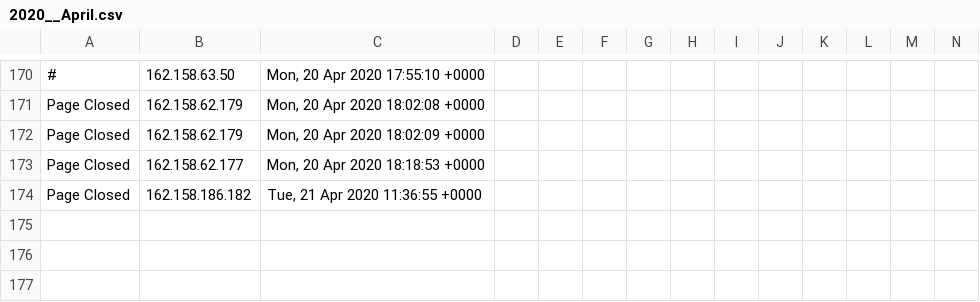
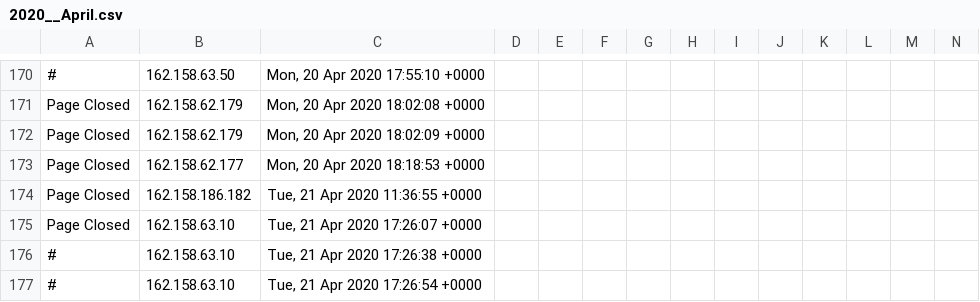
Before and after one commit to runacode/suburbancardiologists.com, a CSV file: logs/2020__April.csv, drawn as a sheet; only a part is shown, gaps mark what is left out; rows hold the shown columns only; the diff names each change by its address in the sheet, - before the commit and + after, or states it on an @@ line.

```diff
--- a/logs/2020__April.csv
+++ b/logs/2020__April.csv
+row 175: Page Closed | 162.158.63.10 | Tue, 21 Apr 2020 17:26:07 +0000
+row 176: # | 162.158.63.10 | Tue, 21 Apr 2020 17:26:38 +0000
+row 177: # | 162.158.63.10 | Tue, 21 Apr 2020 17:26:54 +0000
```
Also changed, not shown: 1 other file.
